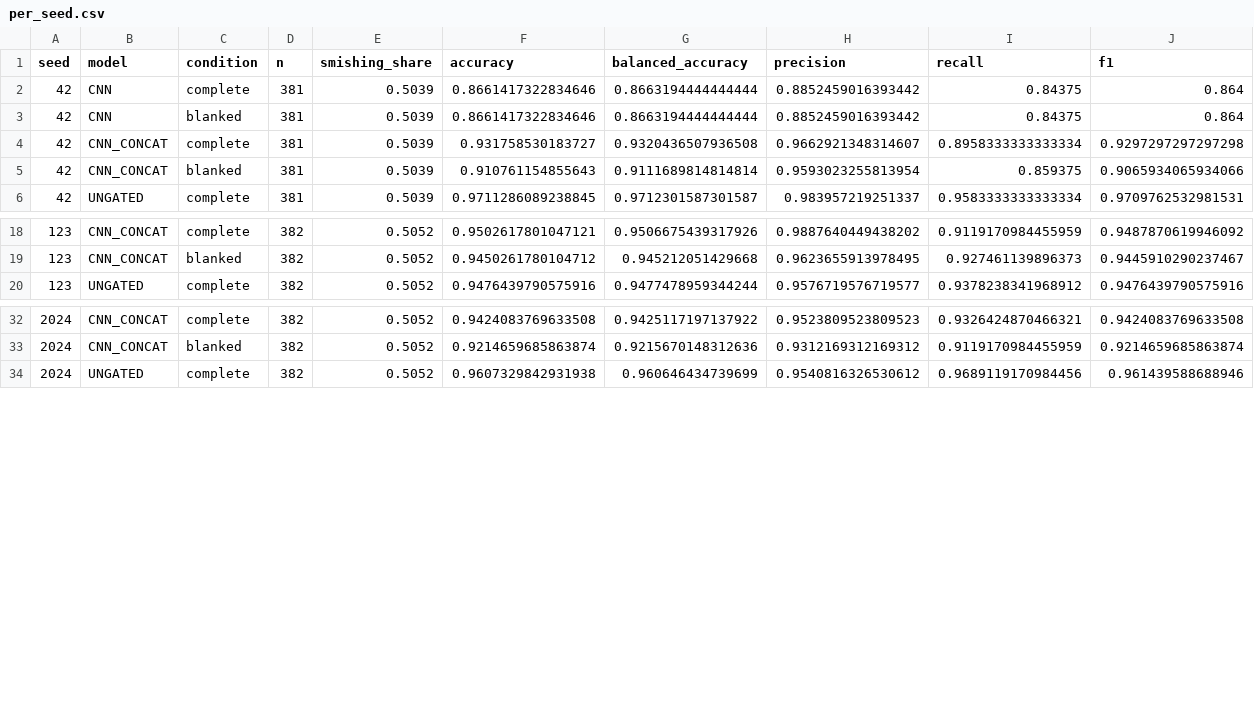
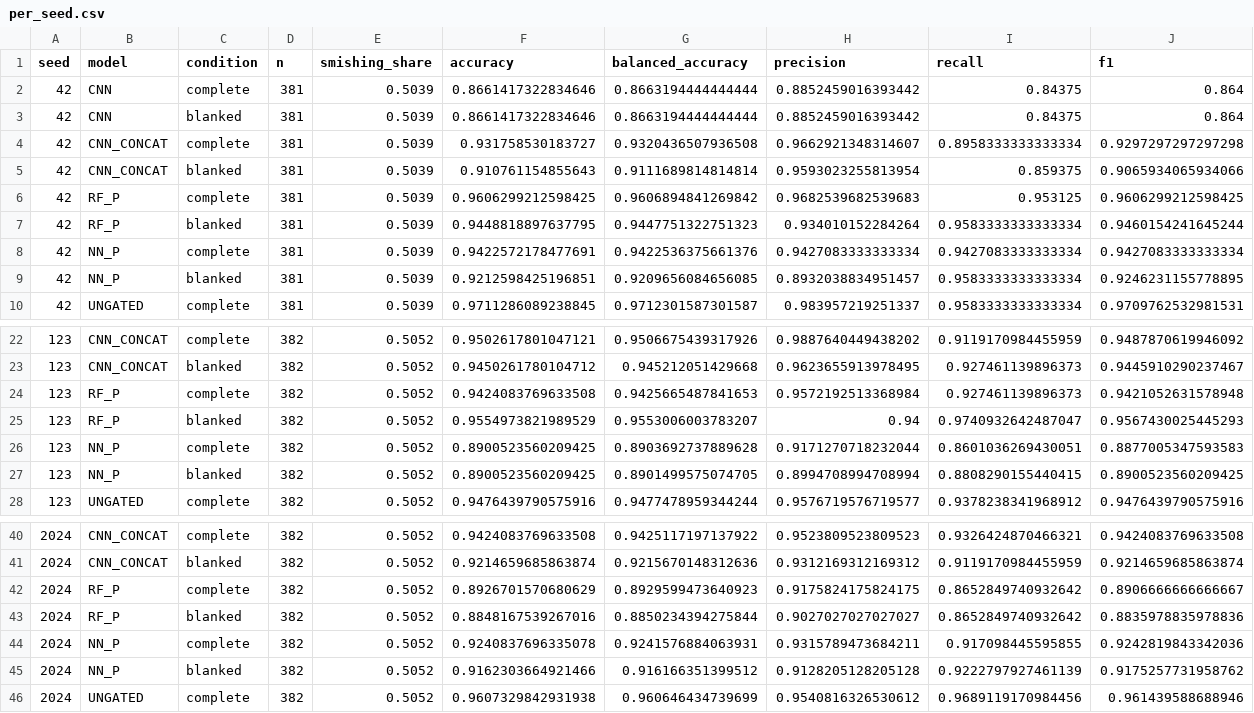
Before and after one commit to franskeiser/Le-Jet, a CSV file: experiments/fused_lean/per_seed.csv, drawn as a sheet; only a part is shown, gaps mark what is left out.

Commit message:
initial baseline kulang dataset pa for baseline CNN

```diff
--- a/experiments/fused_lean/per_seed.csv
+++ b/experiments/fused_lean/per_seed.csv
@@ -5,2 +5,6 @@ seed,model,condition,n,smishing_share,accuracy,balanced_accuracy,precision,recal
 42,CNN_CONCAT,blanked,381,0.5039,0.910761154855643,0.9111689814814814,0.9593023255813954,0.859375,0.9065934065934066
+42,RF_P,complete,381,0.5039,0.9606299212598425,0.9606894841269842,0.9682539682539683,0.953125,0.9606299212598425
+42,RF_P,blanked,381,0.5039,0.9448818897637795,0.9447751322751323,0.934010152284264,0.9583333333333334,0.9460154241645244
+42,NN_P,complete,381,0.5039,0.9422572178477691,0.9422536375661376,0.9427083333333334,0.9427083333333334,0.9427083333333334
+42,NN_P,blanked,381,0.5039,0.9212598425196851,0.9209656084656085,0.8932038834951457,0.9583333333333334,0.9246231155778895
 42,UNGATED,complete,381,0.5039,0.9711286089238845,0.9712301587301587,0.983957219251337,0.9583333333333334,0.9709762532981531
@@ -19,2 +23,6 @@ seed,model,condition,n,smishing_share,accuracy,balanced_accuracy,precision,recal
 123,CNN_CONCAT,blanked,382,0.5052,0.9450261780104712,0.945212051429668,0.9623655913978495,0.927461139896373,0.9445910290237467
+123,RF_P,complete,382,0.5052,0.9424083769633508,0.9425665487841653,0.9572192513368984,0.927461139896373,0.9421052631578948
+123,RF_P,blanked,382,0.5052,0.9554973821989529,0.9553006003783207,0.94,0.9740932642487047,0.9567430025445293
+123,NN_P,complete,382,0.5052,0.8900523560209425,0.8903692737889628,0.9171270718232044,0.8601036269430051,0.8877005347593583
+123,NN_P,blanked,382,0.5052,0.8900523560209425,0.8901499575074705,0.8994708994708994,0.8808290155440415,0.8900523560209425
 123,UNGATED,complete,382,0.5052,0.9476439790575916,0.9477478959344244,0.9576719576719577,0.9378238341968912,0.9476439790575916
@@ -33,2 +41,6 @@ seed,model,condition,n,smishing_share,accuracy,balanced_accuracy,precision,recal
 2024,CNN_CONCAT,blanked,382,0.5052,0.9214659685863874,0.9215670148312636,0.9312169312169312,0.9119170984455959,0.9214659685863874
+2024,RF_P,complete,382,0.5052,0.8926701570680629,0.8929599473640923,0.9175824175824175,0.8652849740932642,0.8906666666666667
+2024,RF_P,blanked,382,0.5052,0.8848167539267016,0.8850234394275844,0.9027027027027027,0.8652849740932642,0.8835978835978836
+2024,NN_P,complete,382,0.5052,0.9240837696335078,0.9241576884063931,0.9315789473684211,0.917098445595855,0.9242819843342036
+2024,NN_P,blanked,382,0.5052,0.9162303664921466,0.916166351399512,0.9128205128205128,0.9222797927461139,0.9175257731958762
 2024,UNGATED,complete,382,0.5052,0.9607329842931938,0.960646434739699,0.9540816326530612,0.9689119170984456,0.961439588688946
```
Also changed, not shown: experiments/fused_lean/mcnemar.csv, experiments/fused_lean/summary.csv, 9 other files.
